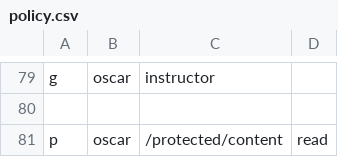
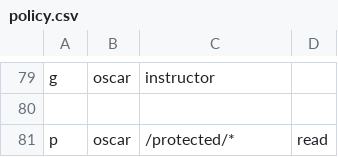
Before and after one commit to NeedSuqqort/casbin-prototype, a CSV file: casbin/policy.csv, drawn as a sheet; only a part is shown, gaps mark what is left out.

Commit message:
chore: Update Casbin configuration and policy files

```diff
--- a/casbin/policy.csv
+++ b/casbin/policy.csv
@@ -80,2 +80,2 @@ g, oscar, instructor
 
-p, oscar, /protected/content, read
+p, oscar, /protected/*, read
```
Also changed, not shown: 7 other files.
